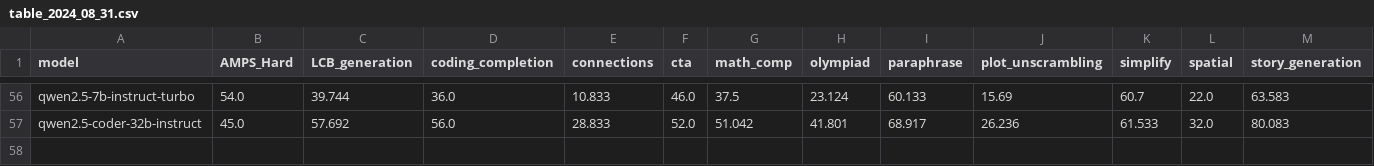
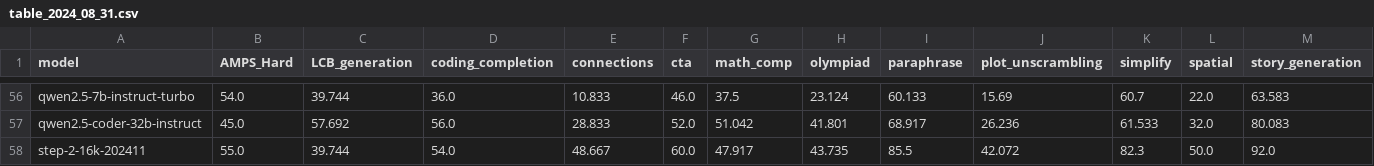
Before and after one commit to LiveBench/livebench.github.io, a CSV file: public/table_2024_08_31.csv, drawn as a sheet; only a part is shown, gaps mark what is left out; rows hold the shown columns only; the diff names each change by its address in the sheet, - before the commit and + after, or states it on an @@ line.

Commit message:
add step-2-16k-202411

```diff
--- a/public/table_2024_08_31.csv
+++ b/public/table_2024_08_31.csv
+row 58: step-2-16k-202411 | 55.0 | 39.744 | 54.0 | 48.667 | 60.0 | 47.917 | 43.735 | 85.5 | 42.072 | 82.3 | 50.0 | 92.0
```
Also changed, not shown: 1 other file.
